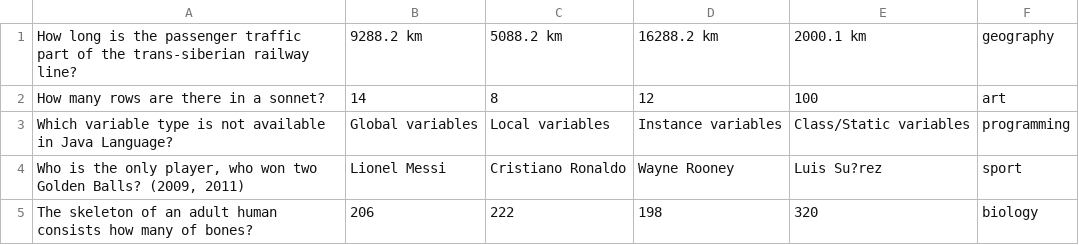
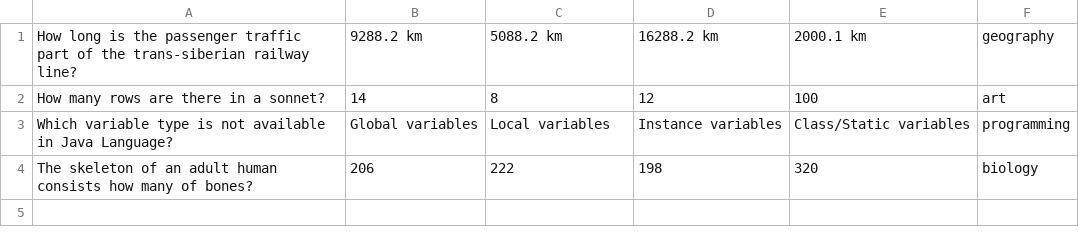
Before and after one commit to krisztianAlt/millionairegame, a CSV file: data/questions_level_7.csv, drawn as a sheet; the diff names each change by its address in the sheet, - before the commit and + after, or states it on an @@ line.

```diff
--- a/data/questions_level_7.csv
+++ b/data/questions_level_7.csv
-row 4: Who is the only player, who won two Golden Balls? (2009, 2011) | Lionel Messi | Cristiano Ronaldo | Wayne Rooney | Luis Su?rez | sport
```
Also changed, not shown: 2 other files.
